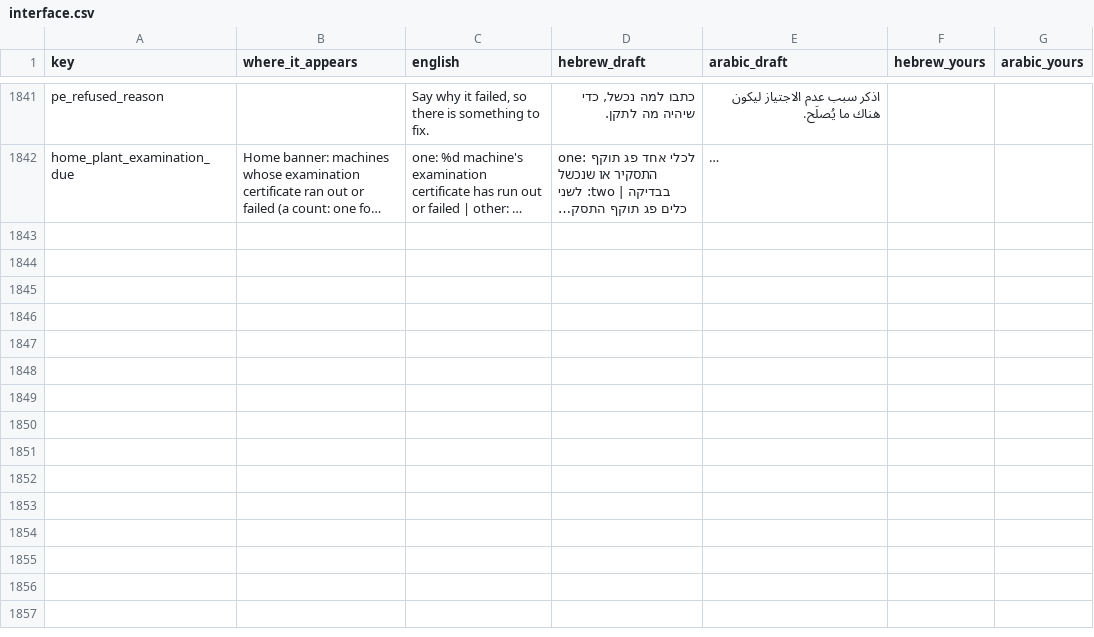
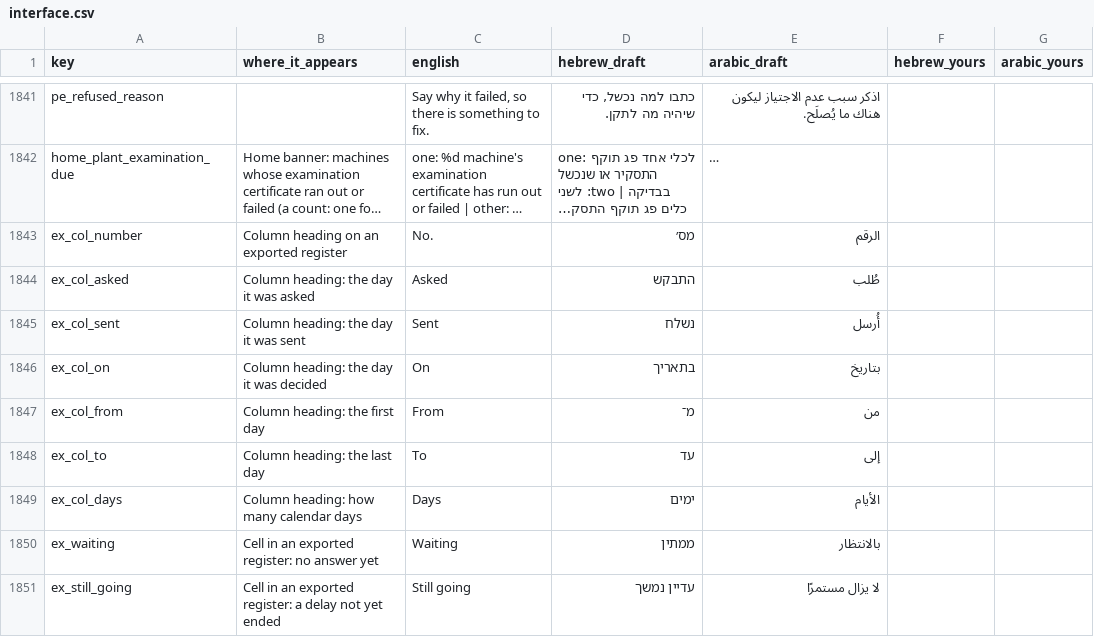
Before and after one commit to JO0Dile/Construction-trades, a CSV file: docs/translation/interface.csv, drawn as a sheet; only a part is shown, gaps mark what is left out; long unchanged cells end in …; the diff names each change by its address in the sheet, - before the commit and + after, or states it on an @@ line.

```diff
--- a/docs/translation/interface.csv
+++ b/docs/translation/interface.csv
+row 1843: ex_col_number | Column heading on an exported register | No. | מס׳ | الرقم
+row 1844: ex_col_asked | Column heading: the day it was asked | Asked | התבקש | طُلب
+row 1845: ex_col_sent | Column heading: the day it was sent | Sent | נשלח | أُرسل
+row 1846: ex_col_on | Column heading: the day it was decided | On | בתאריך | بتاريخ
+row 1847: ex_col_from | Column heading: the first day | From | מ־ | من
+row 1848: ex_col_to | Column heading: the last day | To | עד | إلى
+row 1849: ex_col_days | Column heading: how many calendar days | Days | ימים | الأيام
+row 1850: ex_waiting | Cell in an exported register: no answer yet | Waiting | ממתין | بالانتظار
+row 1851: ex_still_going | Cell in an exported register: a delay not yet ended | Still going | עדיין נמשך | لا يزال مستمرًا
```
Also changed, not shown: 23 other files.
